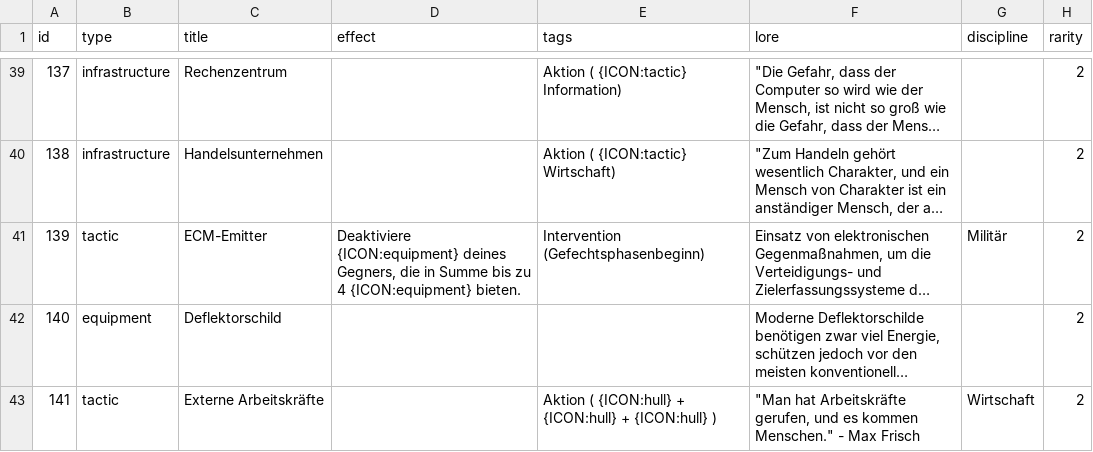
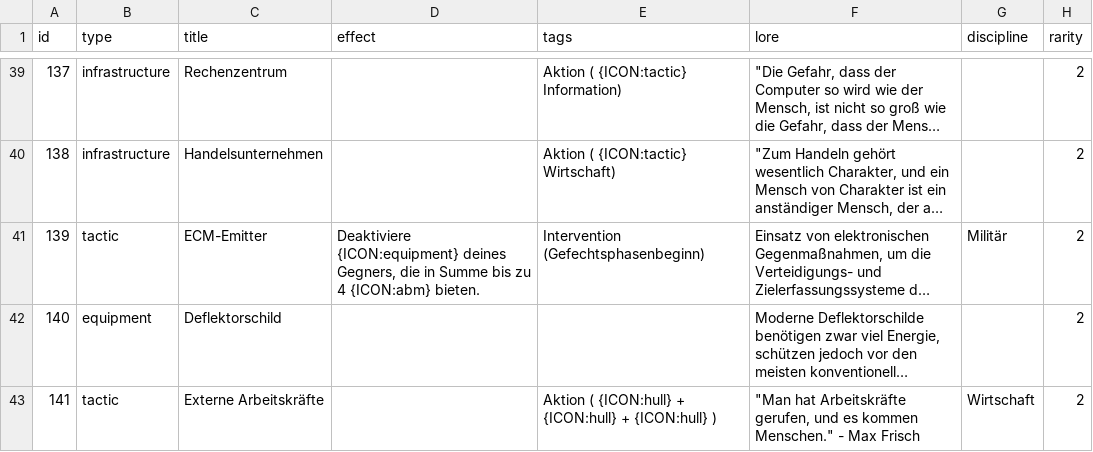
Before and after one commit to chrthom/outer-colonies, a CSV file: misc/cards.csv, drawn as a sheet; only a part is shown, gaps mark what is left out; long unchanged cells end in …; the diff covers the shown part only; the diff names each change by its address in the sheet, - before the commit and + after, or states it on an @@ line.

Commit message:
fix(misc): correct wrong ICON assignments
- ID 139: second ICON equipment -> abm
- ID 210: hull -> equipment
- ID 403: equipment -> infrastructure (Solarpanele is infrastructure)
- ID 426: hull -> equipment

```diff
--- a/misc/cards.csv
+++ b/misc/cards.csv
-D41 (effect): …zu 4 {ICON:equipment} bieten.
+D41 (effect): …zu 4 {ICON:abm} bieten.
```
Also changed, not shown: 3 edited cells elsewhere in this file.
